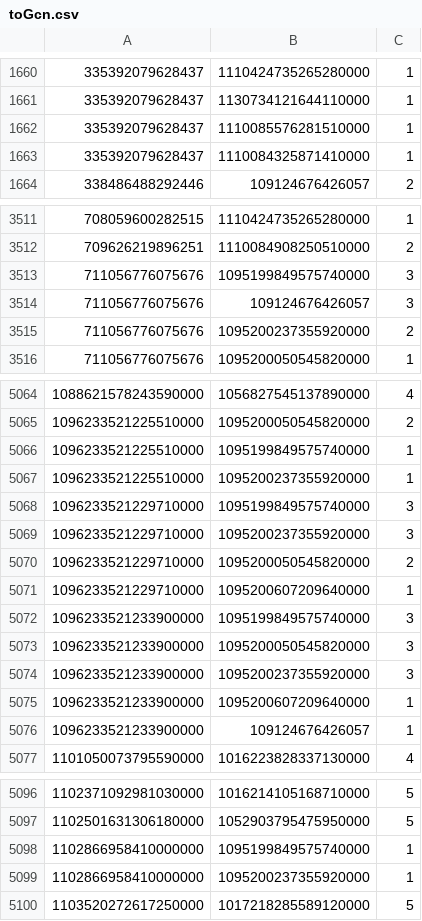
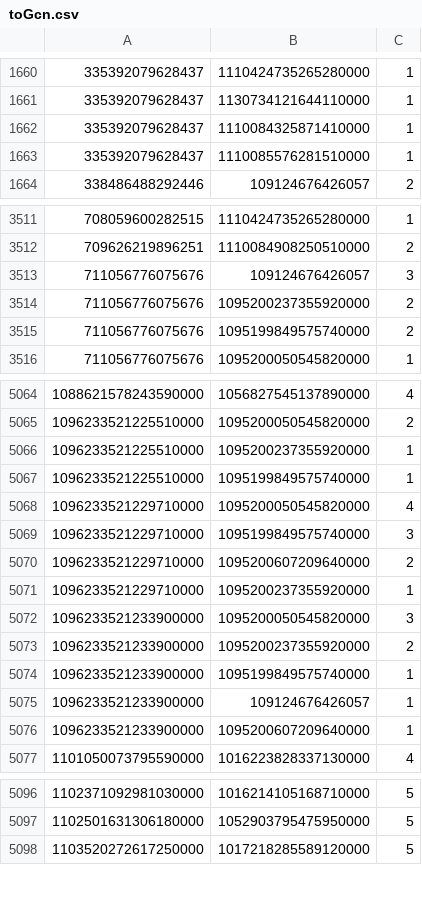
Before and after one commit to dardai/HybridRecommendGCN, a CSV file: gcn/toGcn.csv, drawn as a sheet; only a part is shown, gaps mark what is left out; the diff covers the shown part only.

```diff
--- a/gcn/toGcn.csv
+++ b/gcn/toGcn.csv
@@ -1661,4 +1661,4 @@
 335392079628437,1130734121644110000,1
-335392079628437,1110085576281510000,1
 335392079628437,1110084325871410000,1
+335392079628437,1110085576281510000,1
 338486488292446,109124676426057,2
@@ -3512,5 +3512,5 @@
 709626219896251,1110084908250510000,2
-711056776075676,1095199849575740000,3
 711056776075676,109124676426057,3
 711056776075676,1095200237355920000,2
+711056776075676,1095199849575740000,2
 711056776075676,1095200050545820000,1
@@ -5065,13 +5065,13 @@
 1096233521225510000,1095200050545820000,2
-1096233521225510000,1095199849575740000,1
 1096233521225510000,1095200237355920000,1
+1096233521225510000,1095199849575740000,1
+1096233521229710000,1095200050545820000,4
 1096233521229710000,1095199849575740000,3
-1096233521229710000,1095200237355920000,3
-1096233521229710000,1095200050545820000,2
-1096233521229710000,1095200607209640000,1
-1096233521233900000,1095199849575740000,3
+1096233521229710000,1095200607209640000,2
+1096233521229710000,1095200237355920000,1
 1096233521233900000,1095200050545820000,3
-1096233521233900000,1095200237355920000,3
-1096233521233900000,1095200607209640000,1
+1096233521233900000,1095200237355920000,2
+1096233521233900000,1095199849575740000,1
 1096233521233900000,109124676426057,1
+1096233521233900000,1095200607209640000,1
 1101050073795590000,1016223828337130000,4
@@ -5097,4 +5097,2 @@
 1102501631306180000,1052903795475950000,5
-1102866958410000000,1095199849575740000,1
-1102866958410000000,1095200237355920000,1
 1103520272617250000,1017218285589120000,5
```
Also changed, not shown: 3 added rows, 3 removed rows, 6 moved rows and 2 edited cells elsewhere in this file, gcn/bg_input.csv, 7 other files.
